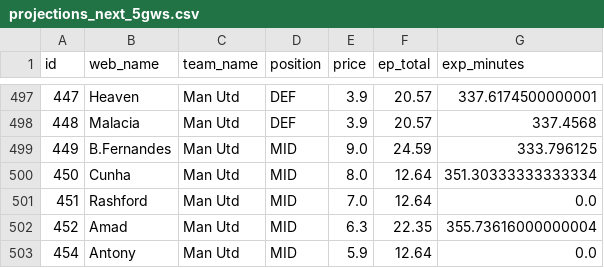
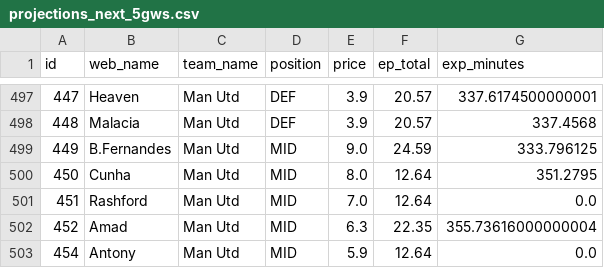
Before and after one commit to Willo-1982/fpl-analytics-advanced, a CSV file: data/cache/projections_next_5gws.csv, drawn as a sheet; only a part is shown, gaps mark what is left out; the diff covers the shown part only.

```diff
--- a/data/cache/projections_next_5gws.csv
+++ b/data/cache/projections_next_5gws.csv
@@ -499,3 +499,3 @@ id,web_name,team_name,position,price,ep_total,exp_minutes
 449,B.Fernandes,Man Utd,MID,9.0,24.59,333.796125
-450,Cunha,Man Utd,MID,8.0,12.64,351.30333333333334
+450,Cunha,Man Utd,MID,8.0,12.64,351.2795
 451,Rashford,Man Utd,MID,7.0,12.64,0.0
```
Also changed, not shown: 30 edited cells elsewhere in this file.
